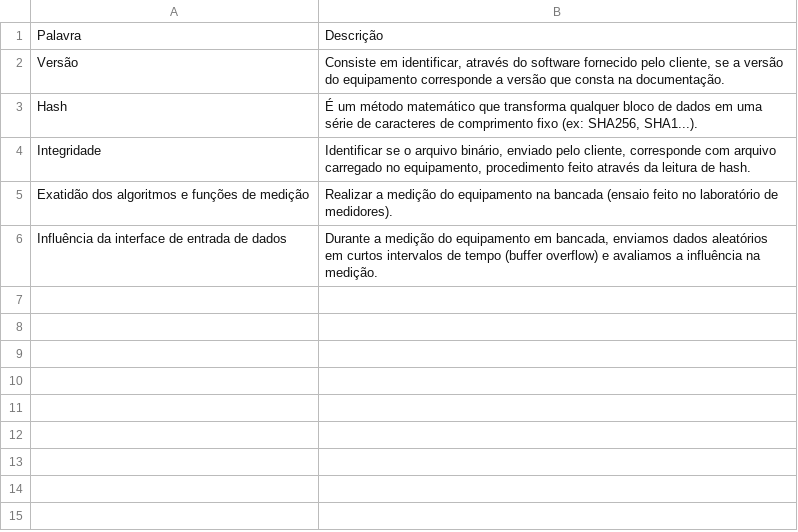
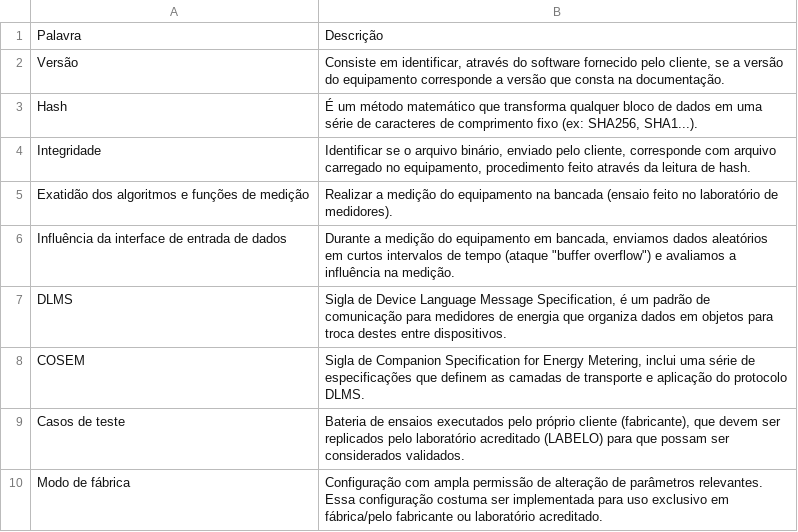
Before and after one commit to LABELO-VSW/driversLicense, a CSV file: Ensaios.csv, drawn as a sheet.

Commit message:
Update Ensaios.csv

```diff
--- a/Ensaios.csv
+++ b/Ensaios.csv
@@ -5,2 +5,6 @@ Integridade;Identificar se o arquivo binário, enviado pelo cliente, corresponde
 Exatidão dos algoritmos e funções de medição;Realizar a medição do equipamento na bancada (ensaio feito no laboratório de medidores).
-Influência da interface de entrada de dados;Durante a medição do equipamento em bancada, enviamos dados aleatórios em curtos intervalos de tempo (buffer overflow) e avaliamos a influência na medição.
+Influência da interface de entrada de dados;Durante a medição do equipamento em bancada, enviamos dados aleatórios em curtos intervalos de tempo (ataque "buffer overflow") e avaliamos a influência na medição.
+DLMS;Sigla de Device Language Message Specification, é um padrão de comunicação para medidores de energia que organiza dados em objetos para troca destes entre dispositivos.
+COSEM;Sigla de Companion Specification for Energy Metering, inclui uma série de especificações que definem as camadas de transporte e aplicação do protocolo DLMS.
+Casos de teste;Bateria de ensaios executados pelo próprio cliente (fabricante), que devem ser replicados pelo laboratório acreditado (LABELO) para que possam ser considerados validados.
+Modo de fábrica;Configuração com ampla permissão de alteração de parâmetros relevantes. Essa configuração costuma ser implementada para uso exclusivo em fábrica/pelo fabricante ou laboratório acreditado.
```
